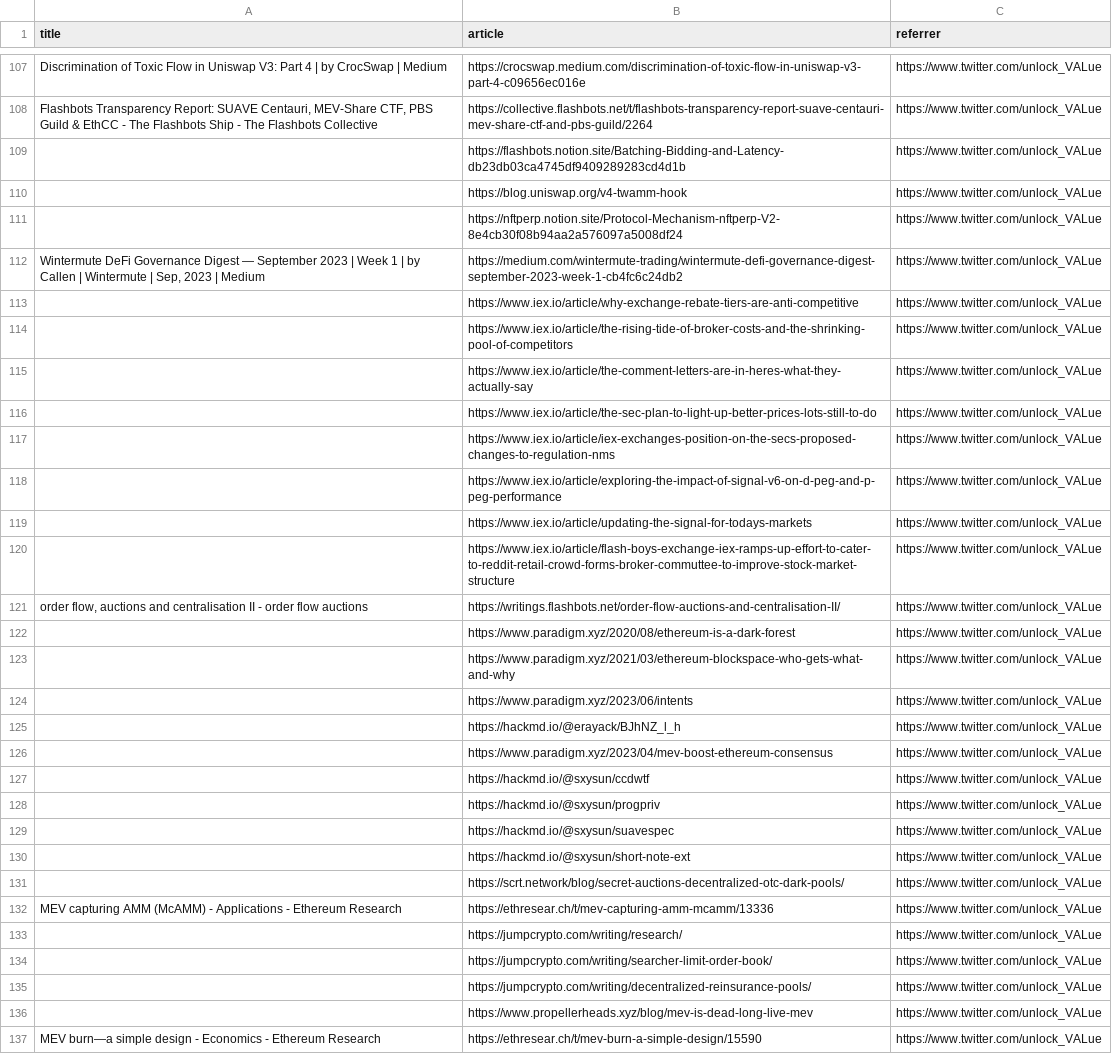
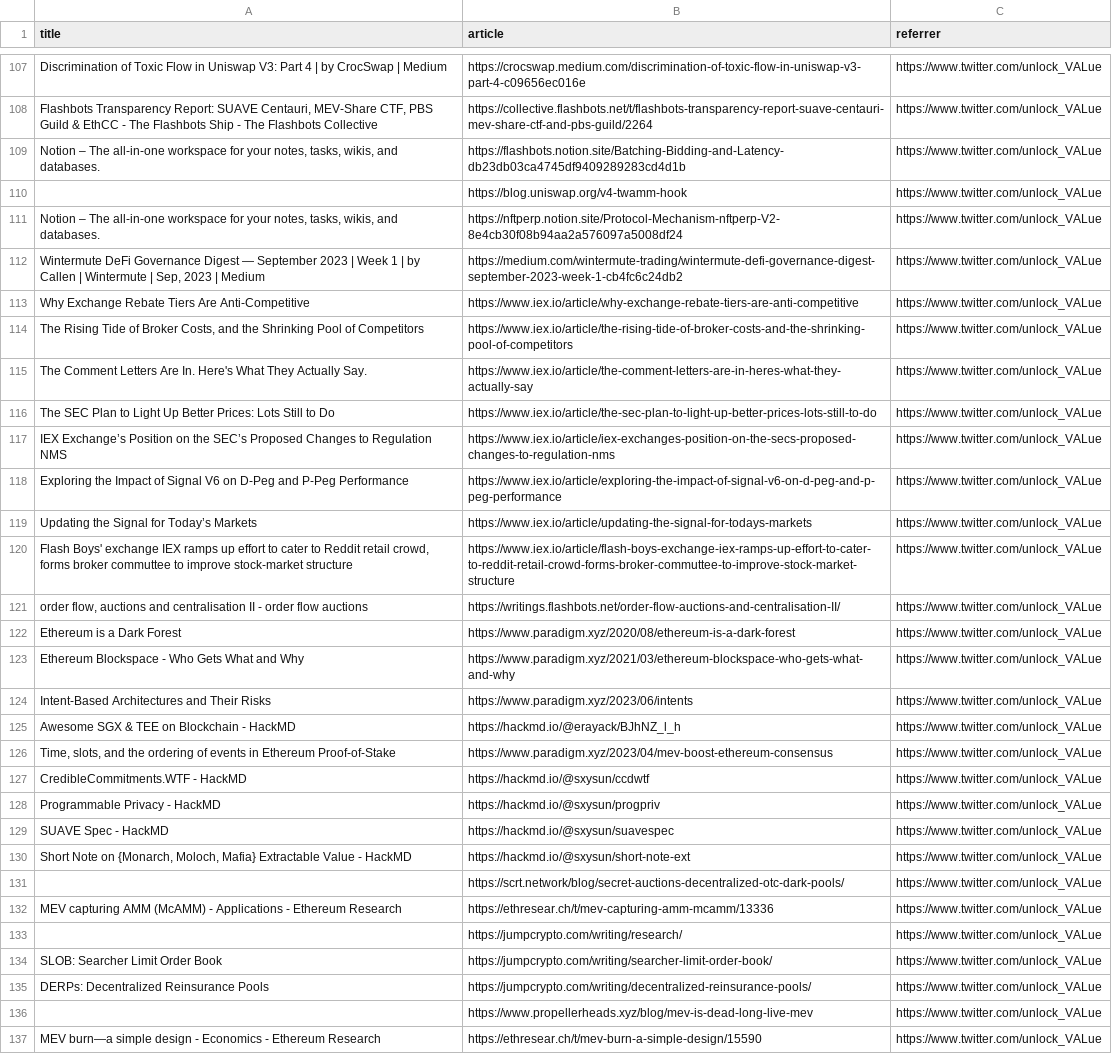
Before and after one commit to mev-fyi/data, a CSV file: data/links/articles_updated.csv, drawn as a sheet; only a part is shown, gaps mark what is left out; the diff covers the shown part only; the diff names each change by its address in the sheet, - before the commit and + after, or states it on an @@ line.

Commit message:
features: add more articles' titles

```diff
--- a/data/links/articles_updated.csv
+++ b/data/links/articles_updated.csv
-A109 (title): (empty)
+A109 (title): Notion – The all-in-one workspace for your notes, tasks, wikis, and databases.
-A111 (title): (empty)
+A111 (title): Notion – The all-in-one workspace for your notes, tasks, wikis, and databases.
-A113 (title): (empty)
+A113 (title): Why Exchange Rebate Tiers Are Anti-Competitive
-A114 (title): (empty)
+A114 (title): The Rising Tide of Broker Costs, and the Shrinking Pool of Competitors
-A115 (title): (empty)
+A115 (title): The Comment Letters Are In. Here's What They Actually Say.
-A116 (title): (empty)
+A116 (title): The SEC Plan to Light Up Better Prices: Lots Still to Do
-A117 (title): (empty)
+A117 (title): IEX Exchange’s Position on the SEC’s Proposed Changes to Regulation NMS
-A118 (title): (empty)
+A118 (title): Exploring the Impact of Signal V6 on D-Peg and P-Peg Performance
-A119 (title): (empty)
+A119 (title): Updating the Signal for Today’s Markets
-A120 (title): (empty)
+A120 (title): Flash Boys' exchange IEX ramps up effort to cater to Reddit retail crowd, forms broker commuttee to improve stock-market structure
-A122 (title): (empty)
+A122 (title): Ethereum is a Dark Forest
-A123 (title): (empty)
+A123 (title): Ethereum Blockspace - Who Gets What and Why
-A124 (title): (empty)
+A124 (title): Intent-Based Architectures and Their Risks
-A125 (title): (empty)
+A125 (title): Awesome SGX & TEE on Blockchain - HackMD
-A126 (title): (empty)
+A126 (title): Time, slots, and the ordering of events in Ethereum Proof-of-Stake
-A127 (title): (empty)
+A127 (title): CredibleCommitments.WTF - HackMD
-A128 (title): (empty)
+A128 (title): Programmable Privacy - HackMD
-A129 (title): (empty)
+A129 (title): SUAVE Spec - HackMD
-A130 (title): (empty)
+A130 (title): Short Note on {Monarch, Moloch, Mafia} Extractable Value - HackMD
-A134 (title): (empty)
+A134 (title): SLOB: Searcher Limit Order Book
-A135 (title): (empty)
+A135 (title): DERPs: Decentralized Reinsurance Pools
```
Also changed, not shown: 21 edited cells elsewhere in this file, 2 other files.
